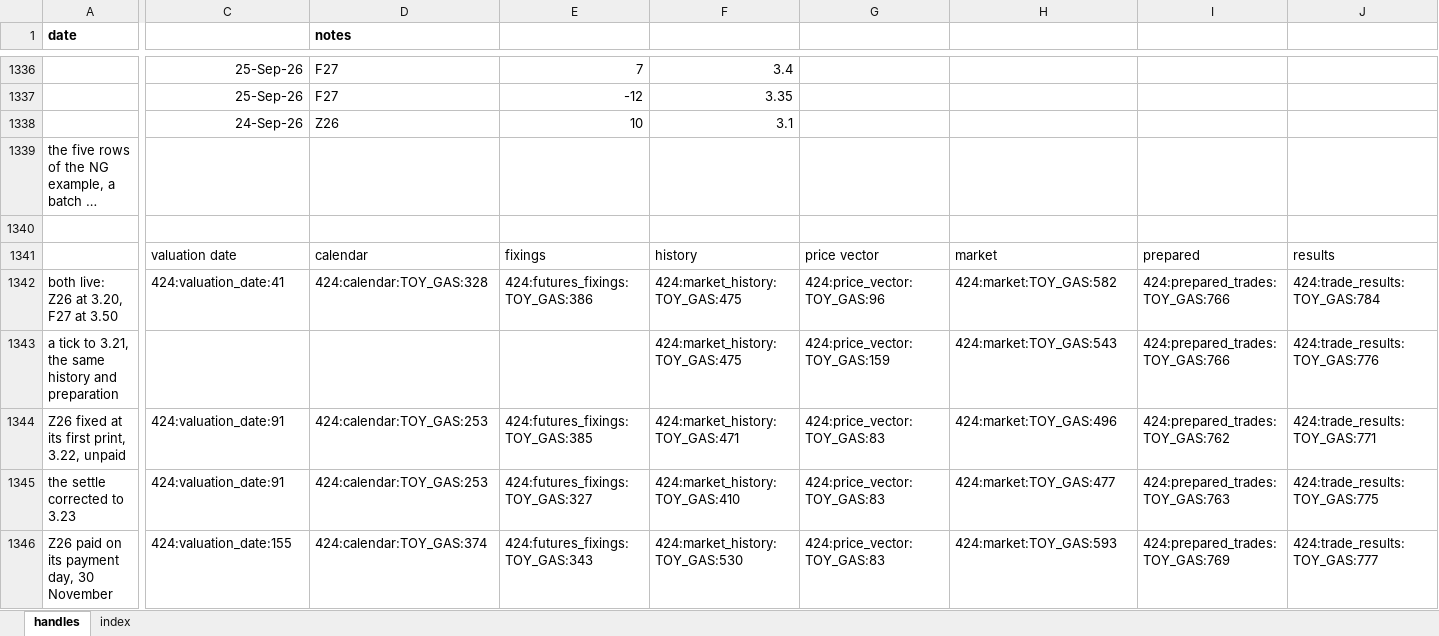
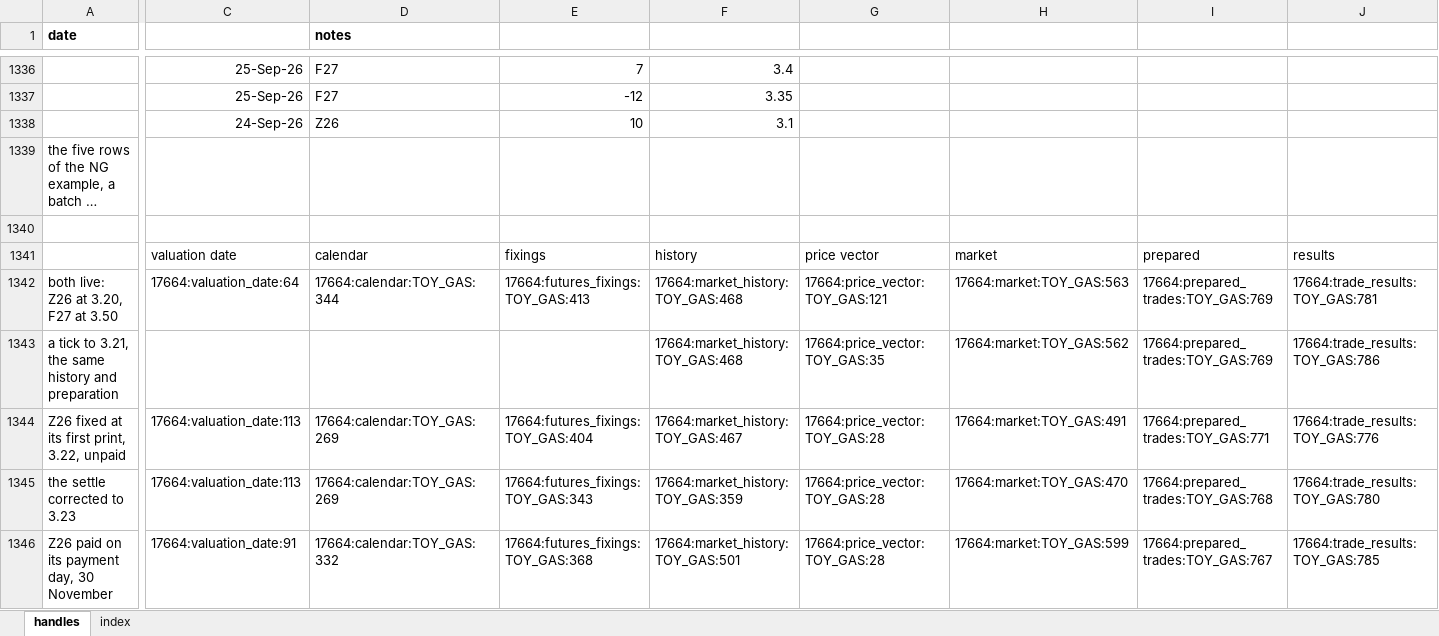
Before and after one commit to gobbles404/catalyst, an Excel workbook: workbooks/handles.xlsx, sheet handles, drawn as a sheet; only a part is shown, gaps mark what is left out; long unchanged cells end in …; values as stored, in another font and other column widths than the file's, no borders; the diff covers the shown part only; the diff names each change by its address in the sheet, - before the commit and + after, or states it on an @@ line.

```diff
--- a/workbooks/handles.xlsx (sheet handles)
+++ b/workbooks/handles.xlsx (sheet handles)
-C1342: 424:valuation_date:41
+C1342: 17664:valuation_date:64
-D1342 (notes): 424:calendar:TOY_GAS:328
+D1342 (notes): 17664:calendar:TOY_GAS:344
-E1342: 424:futures_fixings:TOY_GAS:386
+E1342: 17664:futures_fixings:TOY_GAS:413
-F1342:F1343: 424:market_history:TOY_GAS:475
+F1342:F1343: 17664:market_history:TOY_GAS:468
-G1342: 424:price_vector:TOY_GAS:96
+G1342: 17664:price_vector:TOY_GAS:121
-H1342: 424:market:TOY_GAS:582
+H1342: 17664:market:TOY_GAS:563
-I1342:I1343: 424:prepared_trades:TOY_GAS:766
+I1342:I1343: 17664:prepared_trades:TOY_GAS:769
-J1342: 424:trade_results:TOY_GAS:784
+J1342: 17664:trade_results:TOY_GAS:781
-G1343: 424:price_vector:TOY_GAS:159
+G1343: 17664:price_vector:TOY_GAS:35
-H1343: 424:market:TOY_GAS:543
+H1343: 17664:market:TOY_GAS:562
-J1343: 424:trade_results:TOY_GAS:776
+J1343: 17664:trade_results:TOY_GAS:786
-C1344:C1345: 424:valuation_date:91
+C1344:C1345: 17664:valuation_date:113
-D1344:D1345 (notes): 424:calendar:TOY_GAS:253
+D1344:D1345 (notes): 17664:calendar:TOY_GAS:269
-E1344: 424:futures_fixings:TOY_GAS:385
+E1344: 17664:futures_fixings:TOY_GAS:404
-F1344: 424:market_history:TOY_GAS:471
+F1344: 17664:market_history:TOY_GAS:467
-G1344:G1346: 424:price_vector:TOY_GAS:83
+G1344:G1346: 17664:price_vector:TOY_GAS:28
-H1344: 424:market:TOY_GAS:496
+H1344: 17664:market:TOY_GAS:491
-I1344: 424:prepared_trades:TOY_GAS:762
+I1344: 17664:prepared_trades:TOY_GAS:771
-J1344: 424:trade_results:TOY_GAS:771
+J1344: 17664:trade_results:TOY_GAS:776
-E1345: 424:futures_fixings:TOY_GAS:327
+E1345: 17664:futures_fixings:TOY_GAS:343
-F1345: 424:market_history:TOY_GAS:410
+F1345: 17664:market_history:TOY_GAS:359
-H1345: 424:market:TOY_GAS:477
+H1345: 17664:market:TOY_GAS:470
-I1345: 424:prepared_trades:TOY_GAS:763
+I1345: 17664:prepared_trades:TOY_GAS:768
-J1345: 424:trade_results:TOY_GAS:775
+J1345: 17664:trade_results:TOY_GAS:780
-C1346: 424:valuation_date:155
+C1346: 17664:valuation_date:91
-D1346 (notes): 424:calendar:TOY_GAS:374
+D1346 (notes): 17664:calendar:TOY_GAS:332
-E1346: 424:futures_fixings:TOY_GAS:343
+E1346: 17664:futures_fixings:TOY_GAS:368
-F1346: 424:market_history:TOY_GAS:530
+F1346: 17664:market_history:TOY_GAS:501
-H1346: 424:market:TOY_GAS:593
+H1346: 17664:market:TOY_GAS:599
-I1346: 424:prepared_trades:TOY_GAS:769
+I1346: 17664:prepared_trades:TOY_GAS:767
-J1346: 424:trade_results:TOY_GAS:777
+J1346: 17664:trade_results:TOY_GAS:785
```
Also changed, not shown: 17 added rows, 1 removed row and 935 edited cells elsewhere in this sheet, sheet index, 10 other files.
